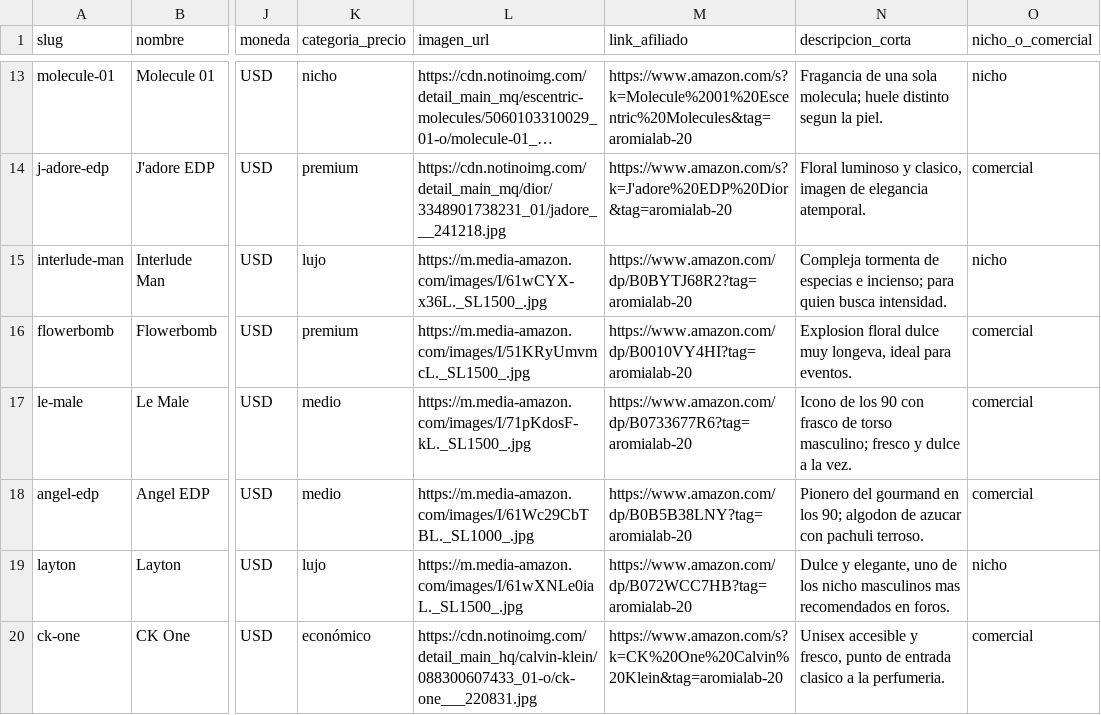
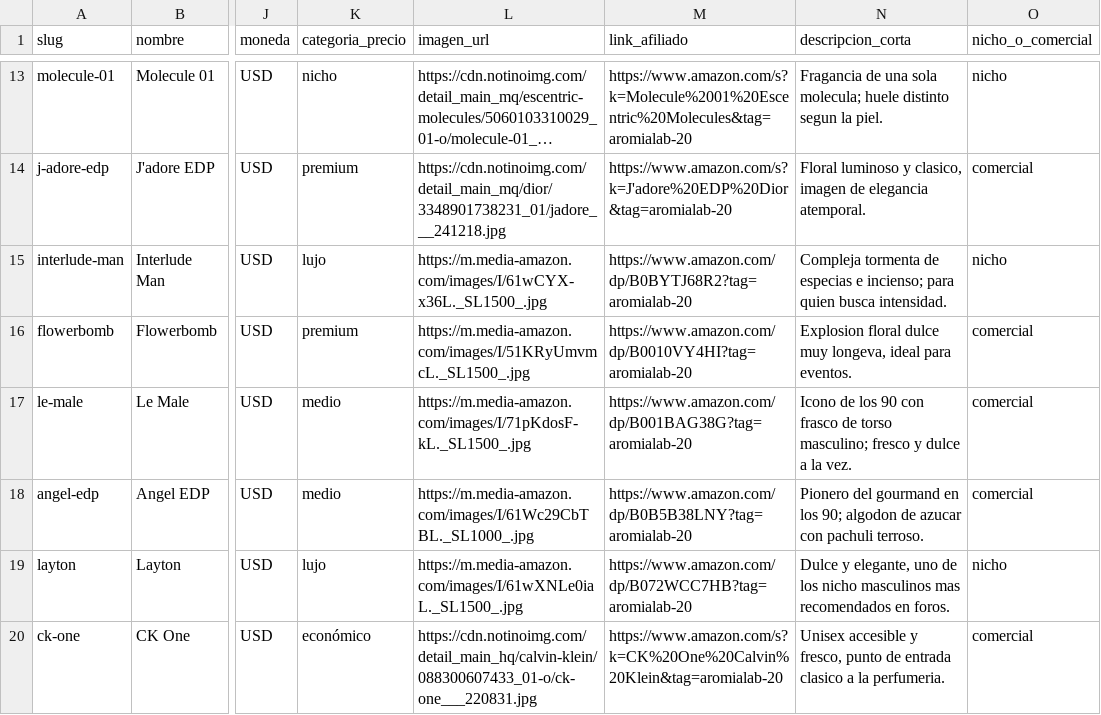
Before and after one commit to francoisbowman-cloud/aromia-lab, a CSV file: PERFUMES_INITIAL_50.csv, drawn as a sheet; only a part is shown, gaps mark what is left out; long unchanged cells end in …; the diff names each change by its address in the sheet, - before the commit and + after, or states it on an @@ line.

```diff
--- a/PERFUMES_INITIAL_50.csv
+++ b/PERFUMES_INITIAL_50.csv
-M17 (link_afiliado): https://www.amazon.com/dp/B0733677R6?tag=aromialab-20
+M17 (link_afiliado): https://www.amazon.com/dp/B001BAG38G?tag=aromialab-20
```
Also changed, not shown: apps/api/data/PERFUMES_INITIAL_50.csv, 1 other file.
